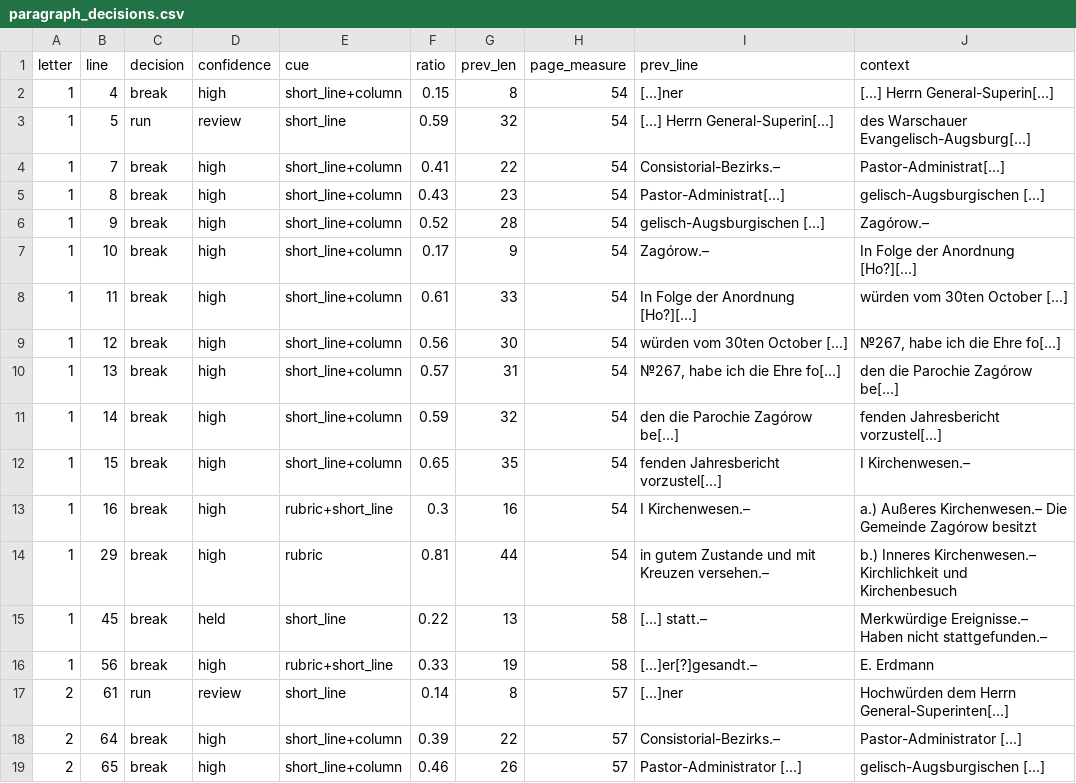
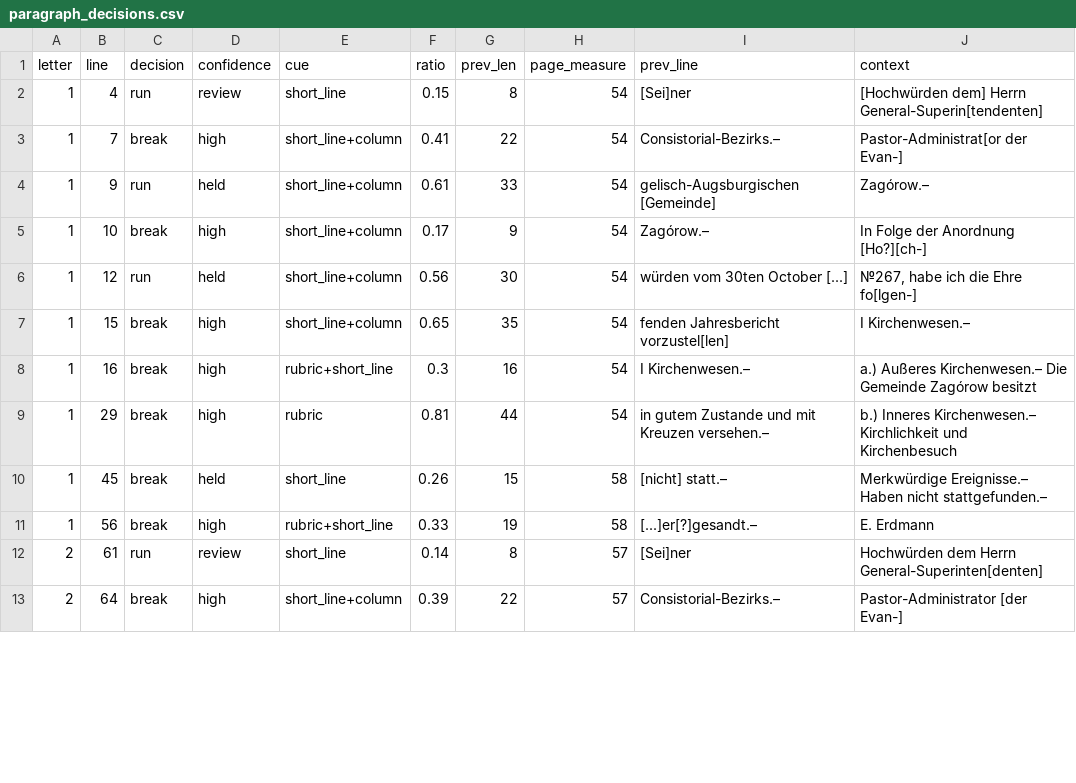
Before and after one commit to takaji10/triebenfeld-letters, a CSV file: units/agad14320139/paragraph_decisions.csv, drawn as a sheet; only a part is shown; the diff covers the shown part only.

```diff
--- a/units/agad14320139/paragraph_decisions.csv
+++ b/units/agad14320139/paragraph_decisions.csv
@@ -1,19 +1,13 @@
 letter,line,decision,confidence,cue,ratio,prev_len,page_measure,prev_line,context
-1,4,break,high,short_line+column,0.15,8,54,[...]ner,[...] Herrn General-Superin[...]
-1,5,run,review,short_line,0.59,32,54,[...] Herrn General-Superin[...],des Warschauer Evangelisch-Augsburg[...]
-1,7,break,high,short_line+column,0.41,22,54,Consistorial-Bezirks.–,Pastor-Administrat[...]
-1,8,break,high,short_line+column,0.43,23,54,Pastor-Administrat[...],gelisch-Augsburgischen [...]
-1,9,break,high,short_line+column,0.52,28,54,gelisch-Augsburgischen [...],Zagórow.–
-1,10,break,high,short_line+column,0.17,9,54,Zagórow.–,In Folge der Anordnung [Ho?][...]
-1,11,break,high,short_line+column,0.61,33,54,In Folge der Anordnung [Ho?][...],würden vom 30ten October [...]
-1,12,break,high,short_line+column,0.56,30,54,würden vom 30ten October [...],"№267, habe ich die Ehre fo[...]"
-1,13,break,high,short_line+column,0.57,31,54,"№267, habe ich die Ehre fo[...]",den die Parochie Zagórow be[...]
-1,14,break,high,short_line+column,0.59,32,54,den die Parochie Zagórow be[...],fenden Jahresbericht vorzustel[...]
-1,15,break,high,short_line+column,0.65,35,54,fenden Jahresbericht vorzustel[...],I Kirchenwesen.–
+1,4,run,review,short_line,0.15,8,54,[Sei]ner,[Hochwürden dem] Herrn General-Superin[tendenten]
+1,7,break,high,short_line+column,0.41,22,54,Consistorial-Bezirks.–,Pastor-Administrat[or der Evan-]
+1,9,run,held,short_line+column,0.61,33,54,gelisch-Augsburgischen [Gemeinde],Zagórow.–
+1,10,break,high,short_line+column,0.17,9,54,Zagórow.–,In Folge der Anordnung [Ho?][ch-]
+1,12,run,held,short_line+column,0.56,30,54,würden vom 30ten October [...],"№267, habe ich die Ehre fo[lgen-]"
+1,15,break,high,short_line+column,0.65,35,54,fenden Jahresbericht vorzustel[len],I Kirchenwesen.–
 1,16,break,high,rubric+short_line,0.3,16,54,I Kirchenwesen.–,a.) Außeres Kirchenwesen.– Die Gemeinde Zagórow besitzt
 1,29,break,high,rubric,0.81,44,54,in gutem Zustande und mit Kreuzen versehen.–,b.) Inneres Kirchenwesen.– Kirchlichkeit und Kirchenbesuch
-1,45,break,held,short_line,0.22,13,58,[...] statt.–,Merkwürdige Ereignisse.– Haben nicht stattgefunden.–
+1,45,break,held,short_line,0.26,15,58,[nicht] statt.–,Merkwürdige Ereignisse.– Haben nicht stattgefunden.–
 1,56,break,high,rubric+short_line,0.33,19,58,[...]er[?]gesandt.–,E. Erdmann
-2,61,run,review,short_line,0.14,8,57,[...]ner,Hochwürden dem Herrn General-Superinten[...]
-2,64,break,high,short_line+column,0.39,22,57,Consistorial-Bezirks.–,Pastor-Administrator [...]
-2,65,break,high,short_line+column,0.46,26,57,Pastor-Administrator [...],gelisch-Augsburgischen [...]
+2,61,run,review,short_line,0.14,8,57,[Sei]ner,Hochwürden dem Herrn General-Superinten[denten]
+2,64,break,high,short_line+column,0.39,22,57,Consistorial-Bezirks.–,Pastor-Administrator [der Evan-]
```
Also changed, not shown: 2 removed rows and 26 edited cells elsewhere in this file, dataset/units/agad14320139/letters.csv, dataset/units/agad14320139/pages.csv, 44 other files.
